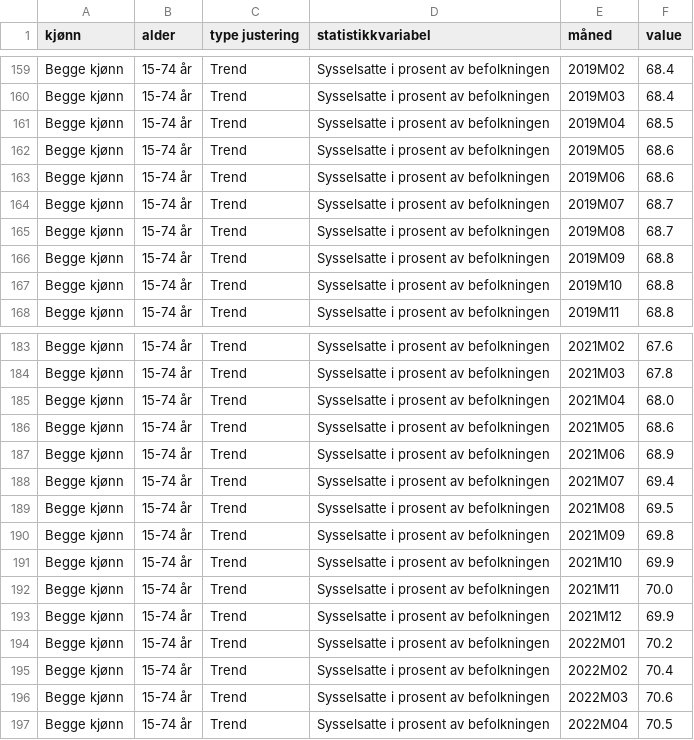
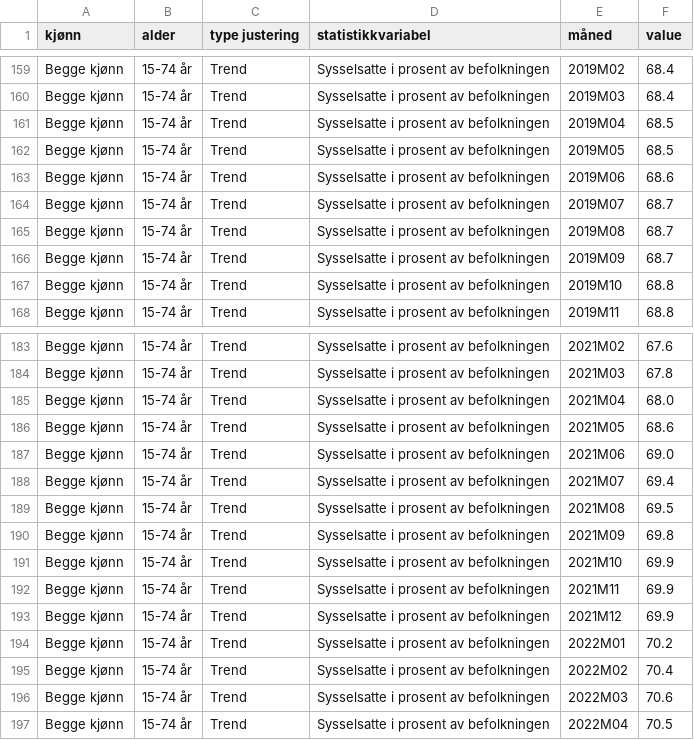
Before and after one commit to Qery-Data/NLM-Datatracker, a CSV file: data/SSB_sysselsatte_pst.csv, drawn as a sheet; only a part is shown, gaps mark what is left out; the diff covers the shown part only.

Commit message:
Latest data: 2024-12-30-06-12-14

```diff
--- a/data/SSB_sysselsatte_pst.csv
+++ b/data/SSB_sysselsatte_pst.csv
@@ -161,3 +161,3 @@ Begge kjønn,15-74 år,Trend,Sysselsatte i prosent av befolkningen,2019M03,68.4
 Begge kjønn,15-74 år,Trend,Sysselsatte i prosent av befolkningen,2019M04,68.5
-Begge kjønn,15-74 år,Trend,Sysselsatte i prosent av befolkningen,2019M05,68.6
+Begge kjønn,15-74 år,Trend,Sysselsatte i prosent av befolkningen,2019M05,68.5
 Begge kjønn,15-74 år,Trend,Sysselsatte i prosent av befolkningen,2019M06,68.6
@@ -165,3 +165,3 @@ Begge kjønn,15-74 år,Trend,Sysselsatte i prosent av befolkningen,2019M07,68.7
 Begge kjønn,15-74 år,Trend,Sysselsatte i prosent av befolkningen,2019M08,68.7
-Begge kjønn,15-74 år,Trend,Sysselsatte i prosent av befolkningen,2019M09,68.8
+Begge kjønn,15-74 år,Trend,Sysselsatte i prosent av befolkningen,2019M09,68.7
 Begge kjønn,15-74 år,Trend,Sysselsatte i prosent av befolkningen,2019M10,68.8
@@ -186,3 +186,3 @@ Begge kjønn,15-74 år,Trend,Sysselsatte i prosent av befolkningen,2021M04,68.0
 Begge kjønn,15-74 år,Trend,Sysselsatte i prosent av befolkningen,2021M05,68.6
-Begge kjønn,15-74 år,Trend,Sysselsatte i prosent av befolkningen,2021M06,68.9
+Begge kjønn,15-74 år,Trend,Sysselsatte i prosent av befolkningen,2021M06,69.0
 Begge kjønn,15-74 år,Trend,Sysselsatte i prosent av befolkningen,2021M07,69.4
@@ -191,3 +191,3 @@ Begge kjønn,15-74 år,Trend,Sysselsatte i prosent av befolkningen,2021M09,69.8
 Begge kjønn,15-74 år,Trend,Sysselsatte i prosent av befolkningen,2021M10,69.9
-Begge kjønn,15-74 år,Trend,Sysselsatte i prosent av befolkningen,2021M11,70.0
+Begge kjønn,15-74 år,Trend,Sysselsatte i prosent av befolkningen,2021M11,69.9
 Begge kjønn,15-74 år,Trend,Sysselsatte i prosent av befolkningen,2021M12,69.9
```
Also changed, not shown: 1 added row and 12 edited cells elsewhere in this file, data/SSB_jobber_naring.csv, data/SSB_jobber_naring_endring.csv, 8 other files.
